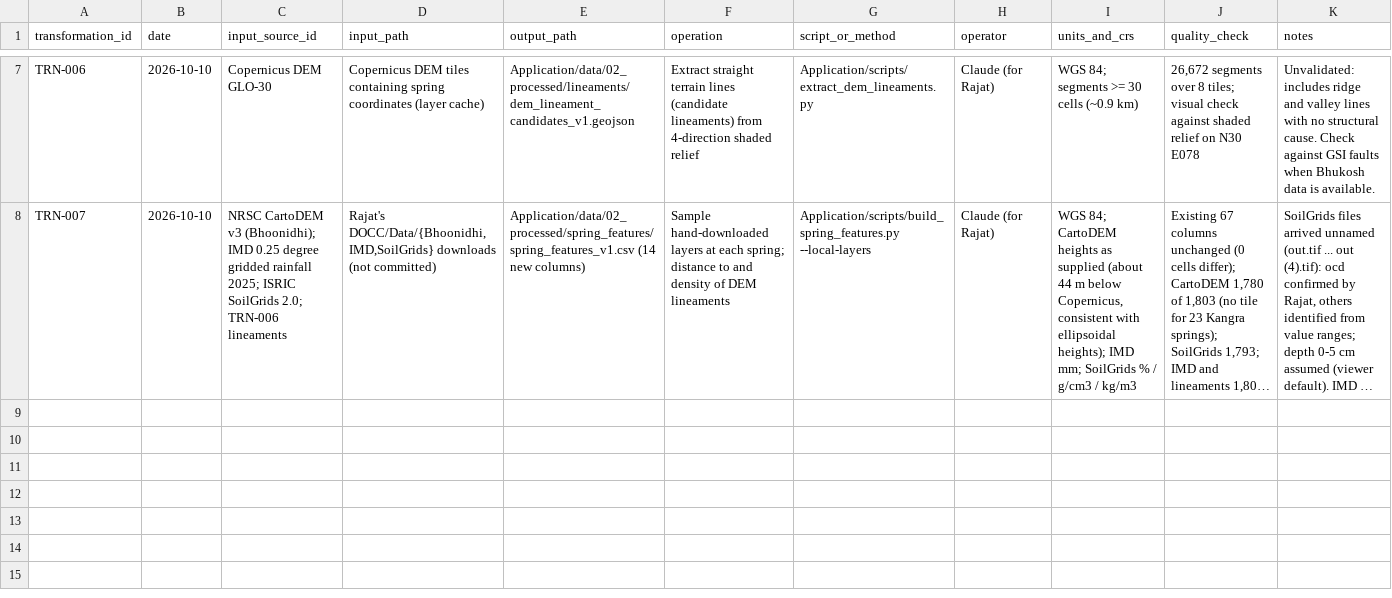
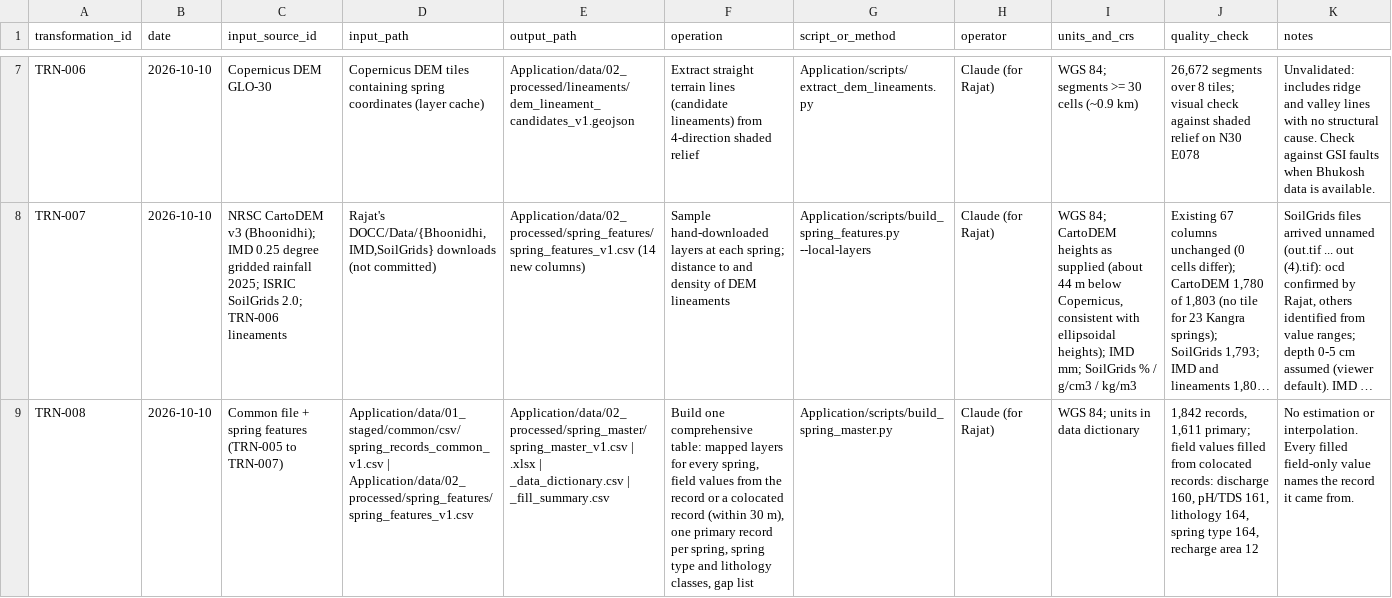
Before and after one commit to Abhishek-R09/rdi-watsan-springshed-decision-support, a CSV file: docs/source-register/transformation-log.csv, drawn as a sheet; only a part is shown, gaps mark what is left out; long unchanged cells end in …; the diff names each change by its address in the sheet, - before the commit and + after, or states it on an @@ line.

```diff
--- a/docs/source-register/transformation-log.csv
+++ b/docs/source-register/transformation-log.csv
+row 9: TRN-008 | 2026-10-10 | Common file + spring features (TRN-005 to TRN-007) | Application/data/01_staged/common/csv/spring_records_common_v1.csv | Application/data/02_processed/spring_features/spring_features_v1.csv | Application/data/02_processed/spring_master/spring_master_v1.csv | .xlsx | _data_dictionary.csv | _fill_summary.csv | Build one comprehensive table: mapped layers for every spring, field values from the record or a colocated record (within 30 m), one primary record per spring, spring type and lithology classes, gap list | Application/scripts/build_spring_master.py | Claude (for Rajat) | WGS 84; units in data dictionary | 1,842 records, 1,611 primary; field values filled from colocated records: discharge 160, pH/TDS 161, lithology 164, spring type 164, recharge area 12 | No estimation or interpolation. Every filled field-only value names the record it came from.
```
Also changed, not shown: 7 other files.
